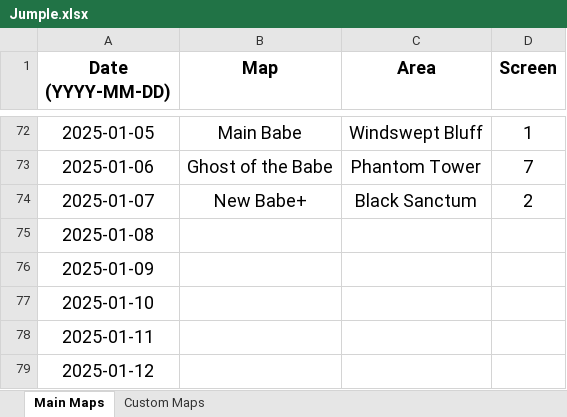
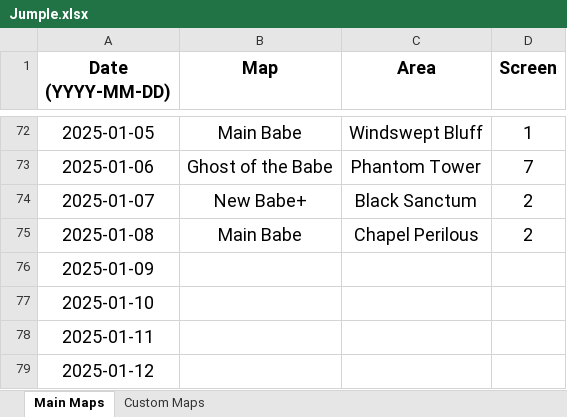
Before and after one commit to Rifre1/Jump-King-Statistics, an Excel workbook: Jumple/Jumple.xlsx, sheet Main Maps, drawn as a sheet; only a part is shown, gaps mark what is left out; values as stored, in another font and other column widths than the file's, no borders; the diff names each change by its address in the sheet, - before the commit and + after, or states it on an @@ line.

```diff
--- a/Jumple/Jumple.xlsx (sheet Main Maps)
+++ b/Jumple/Jumple.xlsx (sheet Main Maps)
-B75 (Map): (empty)
+B75 (Map): Main Babe
-C75 (Area): (empty)
+C75 (Area): Chapel Perilous
-D75 (Screen): (empty)
+D75 (Screen): 2
```
Also changed, not shown: sheet Custom Maps, 2 other files.
